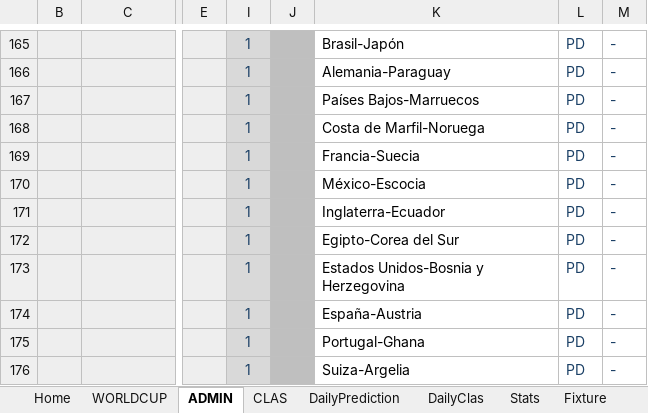
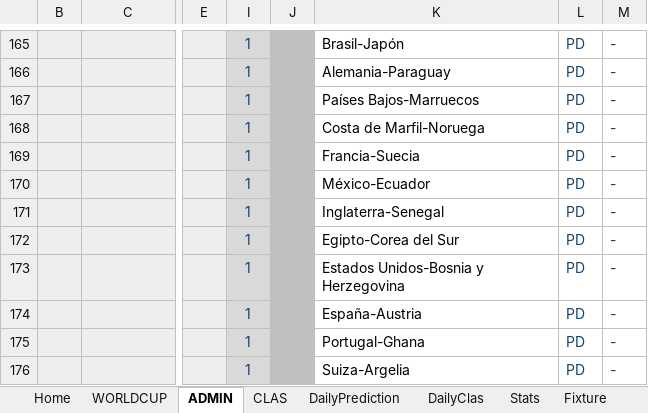
Before and after one commit to pCresp0/porra-mundial-nanos-2026, an Excel workbook: data/ADMIN-Excel-Mundial_NANOS_2026 [2].xlsx, sheet ADMIN, drawn as a sheet; only a part is shown, gaps mark what is left out; values as stored, in another font and other column widths than the file's, no borders; conditional formats not drawn; the diff names each change by its address in the sheet, - before the commit and + after, or states it on an @@ line.

```diff
--- a/data/ADMIN-Excel-Mundial_NANOS_2026 [2].xlsx (sheet ADMIN)
+++ b/data/ADMIN-Excel-Mundial_NANOS_2026 [2].xlsx (sheet ADMIN)
-K170: México-Escocia
+K170: México-Ecuador
-K171: Inglaterra-Ecuador
+K171: Inglaterra-Senegal
```
Also changed, not shown: sheet WORLDCUP, data/ADMIN-Excel-Mundial_NANOS_2026 [1].xlsx, 2 other files.
